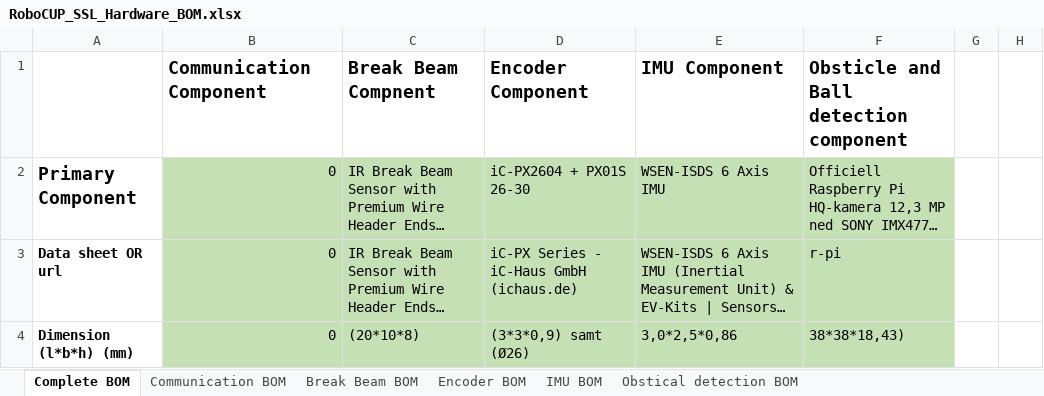
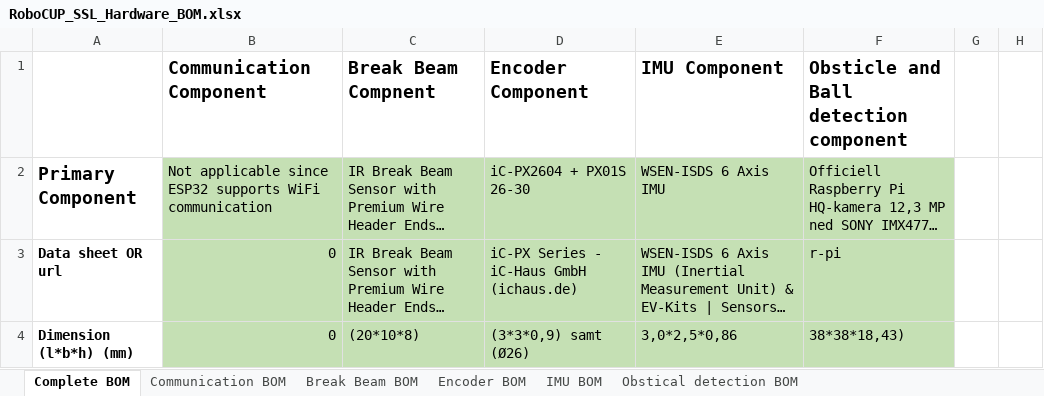
Before and after one commit to DVA490-474-Project-Course/SSL-Hardware-Development, an Excel workbook: BOM/RoboCUP_SSL_Hardware_BOM.xlsx, sheet Complete BOM, drawn as a sheet; only a part is shown; long unchanged cells end in …; values as stored, in another font and other column widths than the file's, no borders; the diff names each change by its address in the sheet, - before the commit and + after, or states it on an @@ line.

Commit message:
Changed communication column since the ESP32 supports Wifi there is no need for additional communication hardware.

```diff
--- a/BOM/RoboCUP_SSL_Hardware_BOM.xlsx (sheet Complete BOM)
+++ b/BOM/RoboCUP_SSL_Hardware_BOM.xlsx (sheet Complete BOM)
-B2 (Communication Component): 0
+B2 (Communication Component): Not applicable since ESP32 supports WiFi communication
```
Also changed, not shown: sheet Communication BOM.
